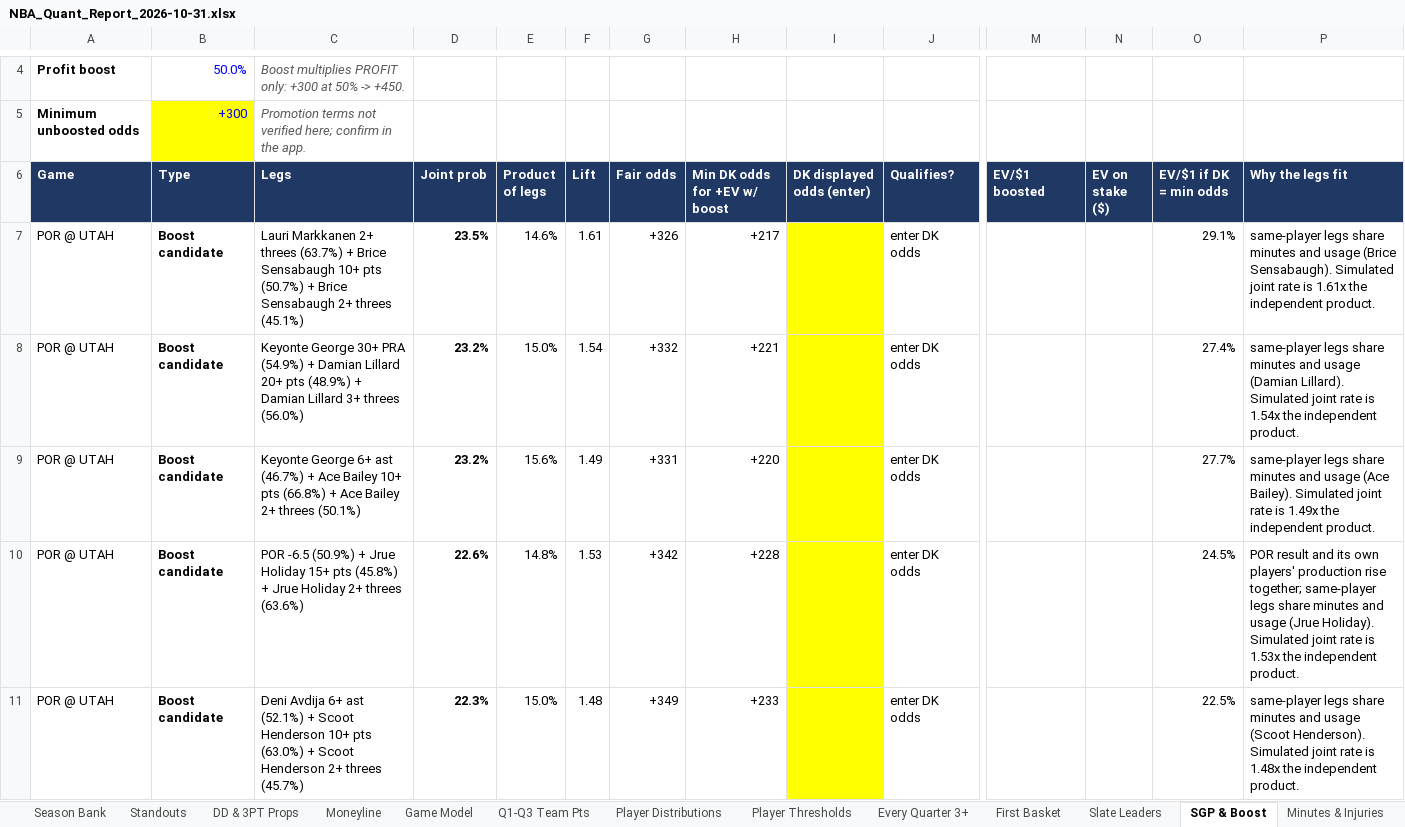
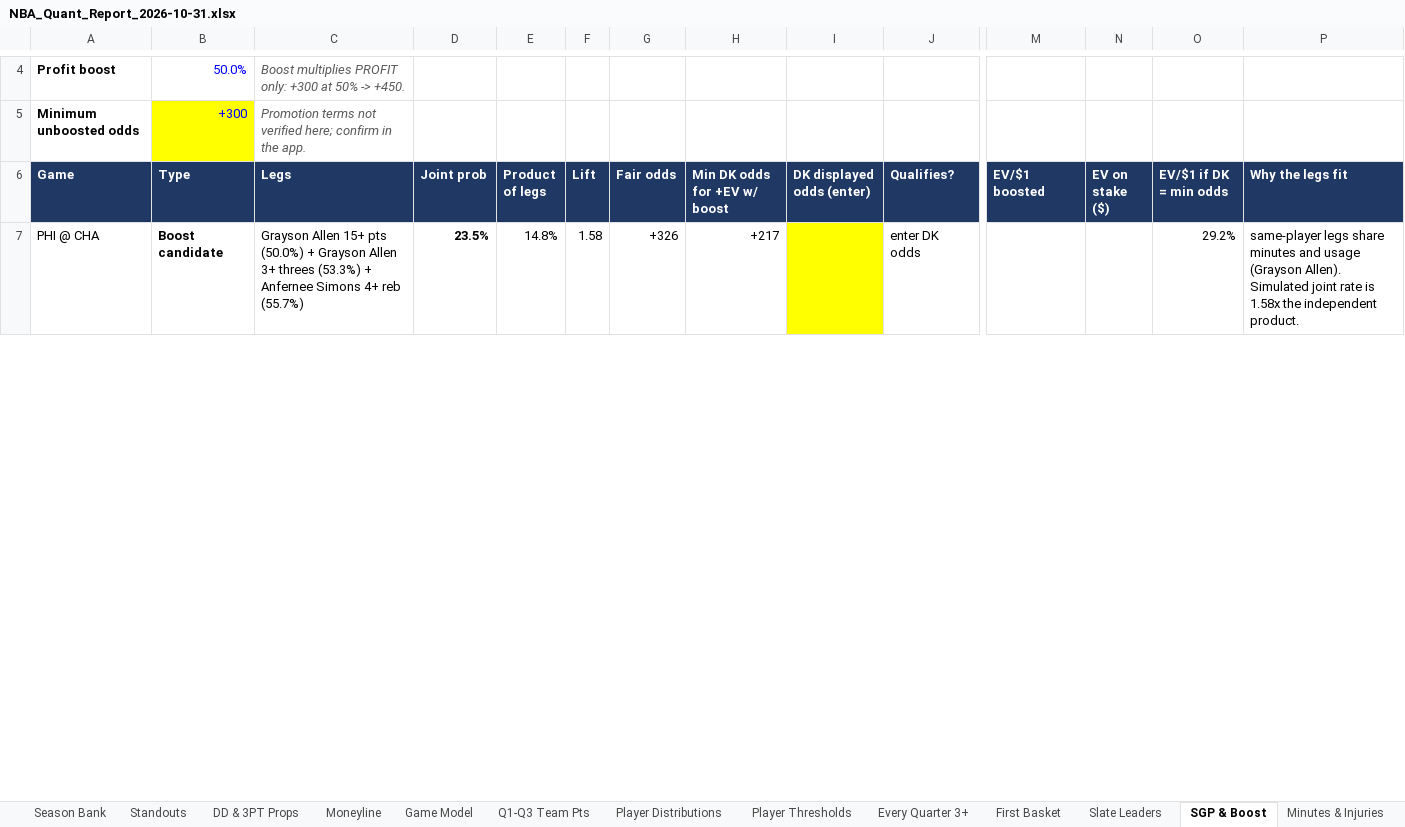
Before and after one commit to HeyShawtty/nba-quant-desk, an Excel workbook: reports/NBA_Quant_Report_2026-10-31.xlsx, sheet SGP & Boost, drawn as a sheet; only a part is shown, gaps mark what is left out; values as stored, in another font and other column widths than the file's, no borders; removed rows and columns are numbered as before the commit, all else as after; rows hold the shown columns only; the diff covers the shown part only; the diff names each change by its address in the sheet, - before the commit and + after, or states it on an @@ line.

```diff
--- a/reports/NBA_Quant_Report_2026-10-31.xlsx (sheet SGP & Boost)
+++ b/reports/NBA_Quant_Report_2026-10-31.xlsx (sheet SGP & Boost)
-A7 (Game): POR @ UTAH
+A7 (Game): PHI @ CHA
-C7 (Legs): Lauri Markkanen 2+ threes (63.7%) + Brice Sensabaugh 10+ pts (50.7%) + Brice Sensabaugh 2+ threes (45.1%)
+C7 (Legs): Grayson Allen 15+ pts (50.0%) + Grayson Allen 3+ threes (53.3%) + Anfernee Simons 4+ reb (55.7%)
-E7 (Product of legs): 14.6%
+E7 (Product of legs): 14.8%
-F7 (Lift): 1.61
+F7 (Lift): 1.58
-O7 (EV/$1 if DK = min odds): 29.1%
+O7 (EV/$1 if DK = min odds): 29.2%
-P7 (Why the legs fit): …and usage (Brice Sensabaugh). Simulated joint rate is 1.61x the independent…
+P7 (Why the legs fit): …and usage (Grayson Allen). Simulated joint rate is 1.58x the independent…
-row 8: POR @ UTAH | Boost candidate | Keyonte George 30+ PRA (54.9%) + Damian Lillard 20+ pts (48.9%) + Damian Lillard 3+ threes (56.0%) | 23.2% | 15.0% | 1.54 | +332 | +221 |  | enter DK odds |  |  | 27.4% | same-player legs share minutes and usage (Damian Lillard). Simulated joint rate is 1.54x the independent product.
-row 9: POR @ UTAH | Boost candidate | Keyonte George 6+ ast (46.7%) + Ace Bailey 10+ pts (66.8%) + Ace Bailey 2+ threes (50.1%) | 23.2% | 15.6% | 1.49 | +331 | +220 |  | enter DK odds |  |  | 27.7% | same-player legs share minutes and usage (Ace Bailey). Simulated joint rate is 1.49x the independent product.
-row 10: POR @ UTAH | Boost candidate | POR -6.5 (50.9%) + Jrue Holiday 15+ pts (45.8%) + Jrue Holiday 2+ threes (63.6%) | 22.6% | 14.8% | 1.53 | +342 | +228 |  | enter DK odds |  |  | 24.5% | POR result and its own players' production rise together; same-player legs share minutes and usage (Jrue Holiday). Simulated joint rate is 1.53x the independent product.
-row 11: POR @ UTAH | Boost candidate | Deni Avdija 6+ ast (52.1%) + Scoot Henderson 10+ pts (63.0%) + Scoot Henderson 2+ threes (45.7%) | 22.3% | 15.0% | 1.48 | +349 | +233 |  | enter DK odds |  |  | 22.5% | same-player legs share minutes and usage (Scoot Henderson). Simulated joint rate is 1.48x the independent product.
```
Also changed, not shown: 29 added rows, 33 removed rows and 78 edited cells elsewhere in this sheet, sheet Player Thresholds, sheet Player Distributions, sheet Rotations & Breakouts, sheet Box Scores, sheet Season Bank, sheet Minutes & Injuries, 11 more sheets, formulas that keep their value, reports/Data_Bank_2026-27.xlsx, 5 other files.
